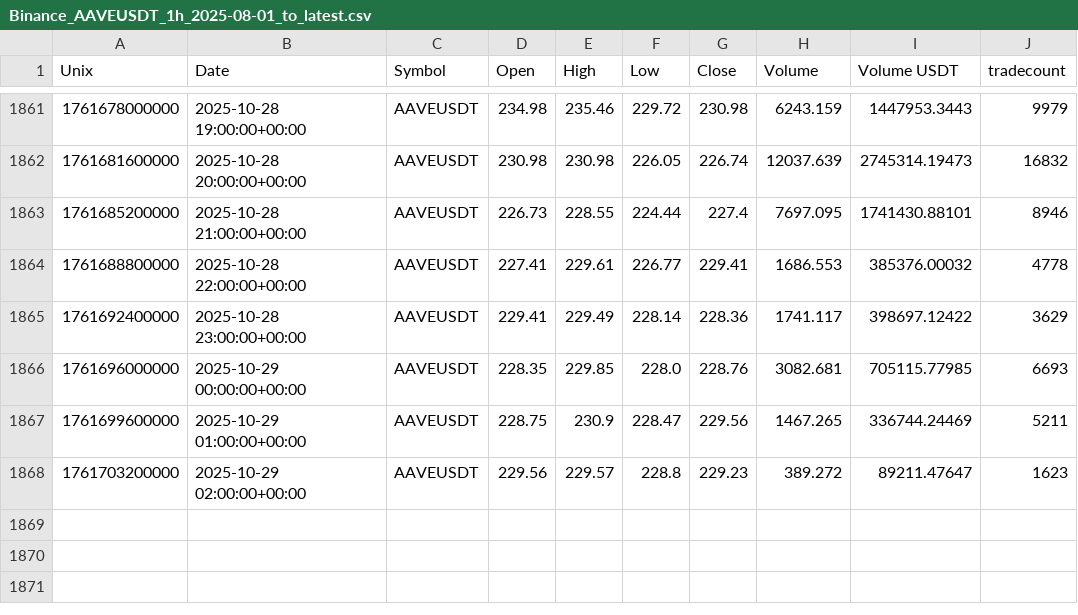
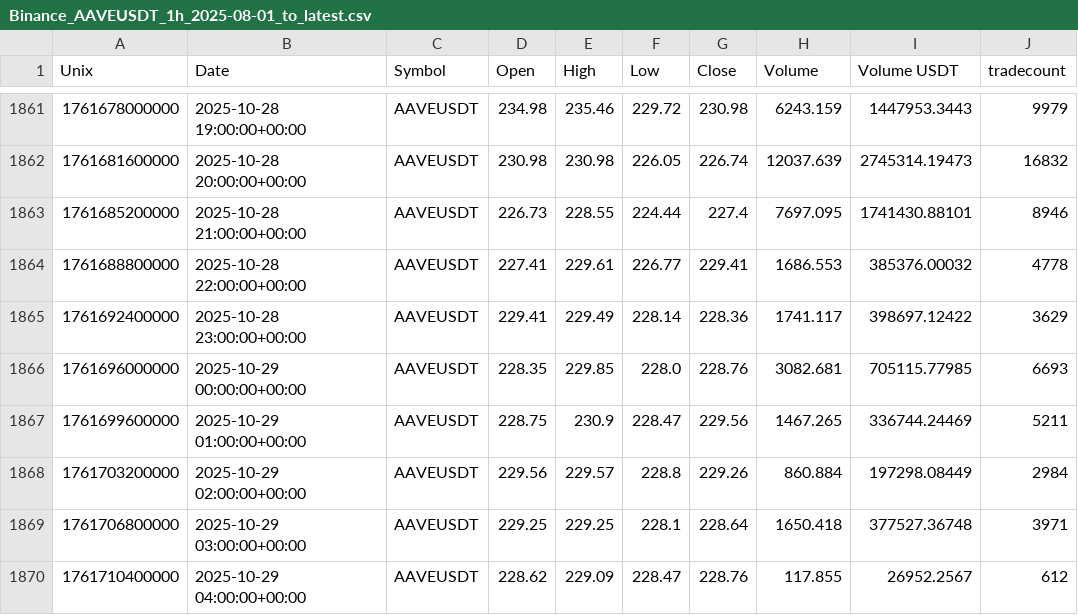
Before and after one commit to CMUJIN/crypto_csi_toolkit, a CSV file: docs/Binance_AAVEUSDT_1h_2025-08-01_to_latest.csv, drawn as a sheet; only a part is shown, gaps mark what is left out.

```diff
--- a/docs/Binance_AAVEUSDT_1h_2025-08-01_to_latest.csv
+++ b/docs/Binance_AAVEUSDT_1h_2025-08-01_to_latest.csv
@@ -1867,2 +1867,4 @@ Unix,Date,Symbol,Open,High,Low,Close,Volume,Volume USDT,tradecount
 1761699600000,2025-10-29 01:00:00+00:00,AAVEUSDT,228.75,230.9,228.47,229.56,1467.265,336744.24469,5211
-1761703200000,2025-10-29 02:00:00+00:00,AAVEUSDT,229.56,229.57,228.8,229.23,389.272,89211.47647,1623
+1761703200000,2025-10-29 02:00:00+00:00,AAVEUSDT,229.56,229.57,228.8,229.26,860.884,197298.08449,2984
+1761706800000,2025-10-29 03:00:00+00:00,AAVEUSDT,229.25,229.25,228.1,228.64,1650.418,377527.36748,3971
+1761710400000,2025-10-29 04:00:00+00:00,AAVEUSDT,228.62,229.09,228.47,228.76,117.855,26952.2567,612
```
Also changed, not shown: docs/Binance_AAVEUSDT_1h_2025-08-01_to_latest_chip_strength.csv, docs/Binance_BTCUSDT_1h_2025-07-29_to_latest.csv, 6 other files.
